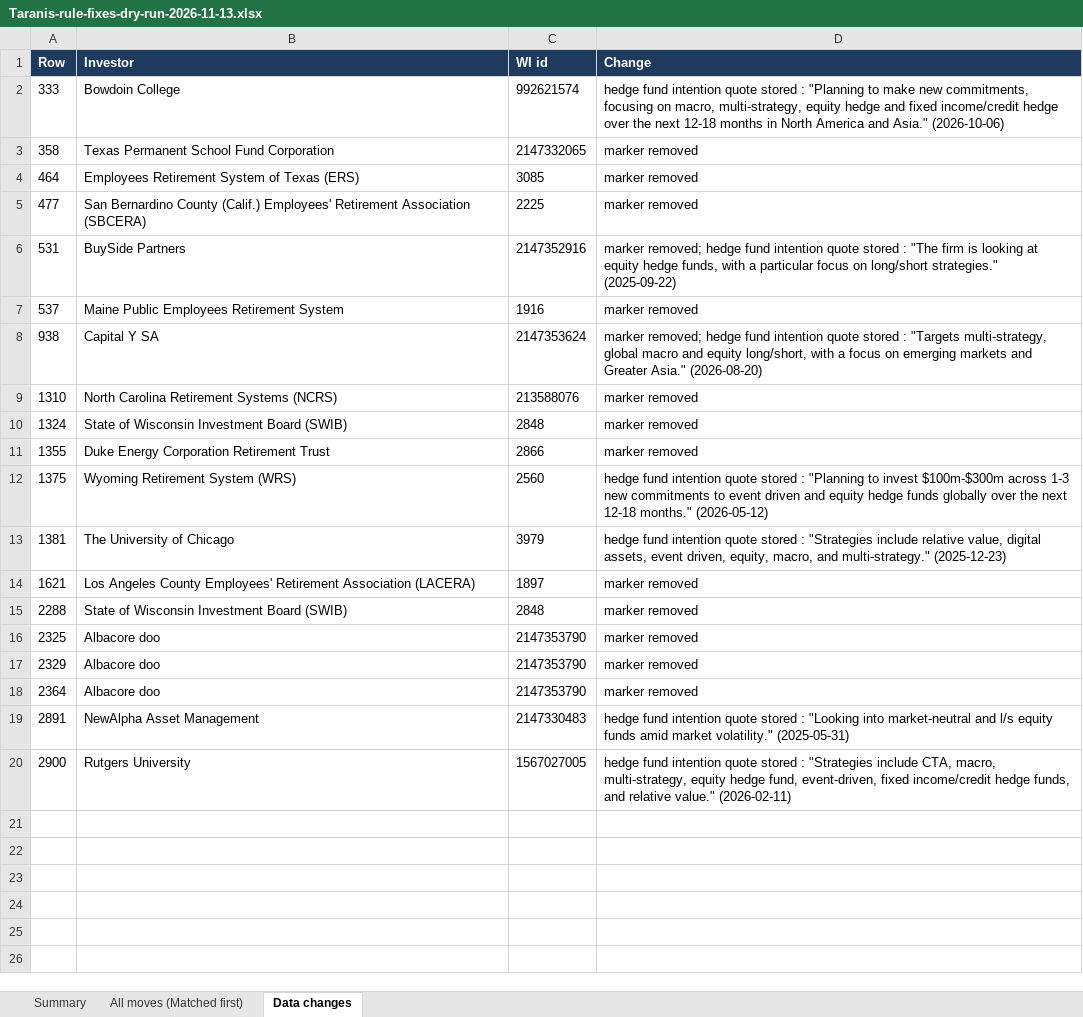
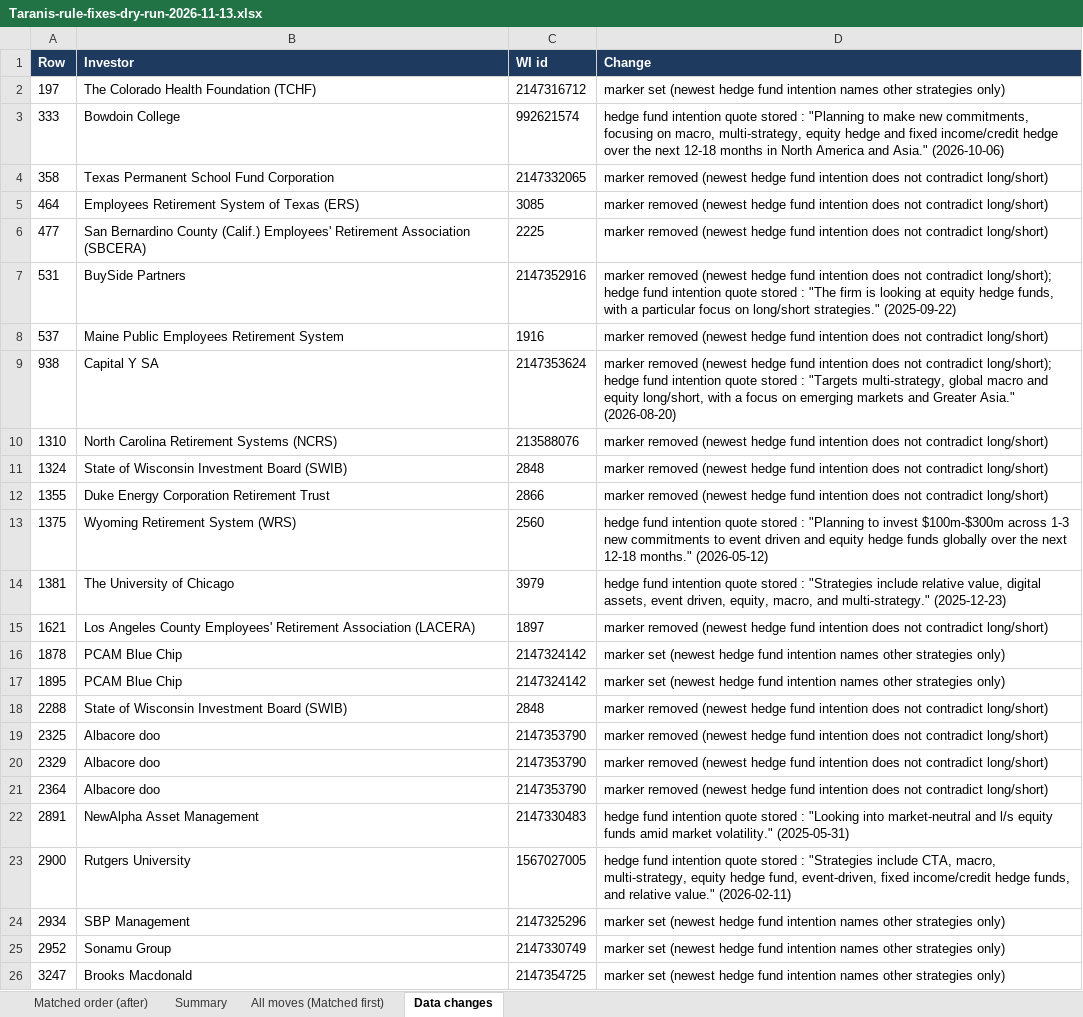
Before and after one commit to nadaoabdullah2000-jpg/taranis-console, an Excel workbook: Taranis-rule-fixes-dry-run-2026-11-13.xlsx, sheet Data changes, drawn as a sheet; values as stored, in another font and other column widths than the file's, no borders; addresses are those after the commit; the diff names each change by its address in the sheet, - before the commit and + after, or states it on an @@ line.

```diff
--- a/Taranis-rule-fixes-dry-run-2026-11-13.xlsx (sheet Data changes)
+++ b/Taranis-rule-fixes-dry-run-2026-11-13.xlsx (sheet Data changes)
+sheet tab: Matched order (after)
+row 2: 197 | The Colorado Health Foundation (TCHF) | 2147316712 | marker set (newest hedge fund intention names other strategies only)
-D4:D6 (Change): marker removed
+D4:D6 (Change): marker removed (newest hedge fund intention does not contradict long/short)
-D7 (Change): marker removed; hedge fund…
+D7 (Change): marker removed (newest hedge fund intention does not contradict long/short); hedge fund…
-D8 (Change): marker removed
+D8 (Change): marker removed (newest hedge fund intention does not contradict long/short)
-D9 (Change): marker removed; hedge fund…
+D9 (Change): marker removed (newest hedge fund intention does not contradict long/short); hedge fund…
-D10:D12 (Change): marker removed
+D10:D12 (Change): marker removed (newest hedge fund intention does not contradict long/short)
-D15 (Change): marker removed
+D15 (Change): marker removed (newest hedge fund intention does not contradict long/short)
+row 16: 1878 | PCAM Blue Chip | 2147324142 | marker set (newest hedge fund intention names other strategies only)
+row 17: 1895 | PCAM Blue Chip | 2147324142 | marker set (newest hedge fund intention names other strategies only)
-D18:D21 (Change): marker removed
+D18:D21 (Change): marker removed (newest hedge fund intention does not contradict long/short)
+row 24: 2934 | SBP Management | 2147325296 | marker set (newest hedge fund intention names other strategies only)
+row 25: 2952 | Sonamu Group | 2147330749 | marker set (newest hedge fund intention names other strategies only)
+row 26: 3247 | Brooks Macdonald | 2147354725 | marker set (newest hedge fund intention names other strategies only)
```
Also changed, not shown: sheet All moves (Matched first), sheet Summary, 7 other files.
